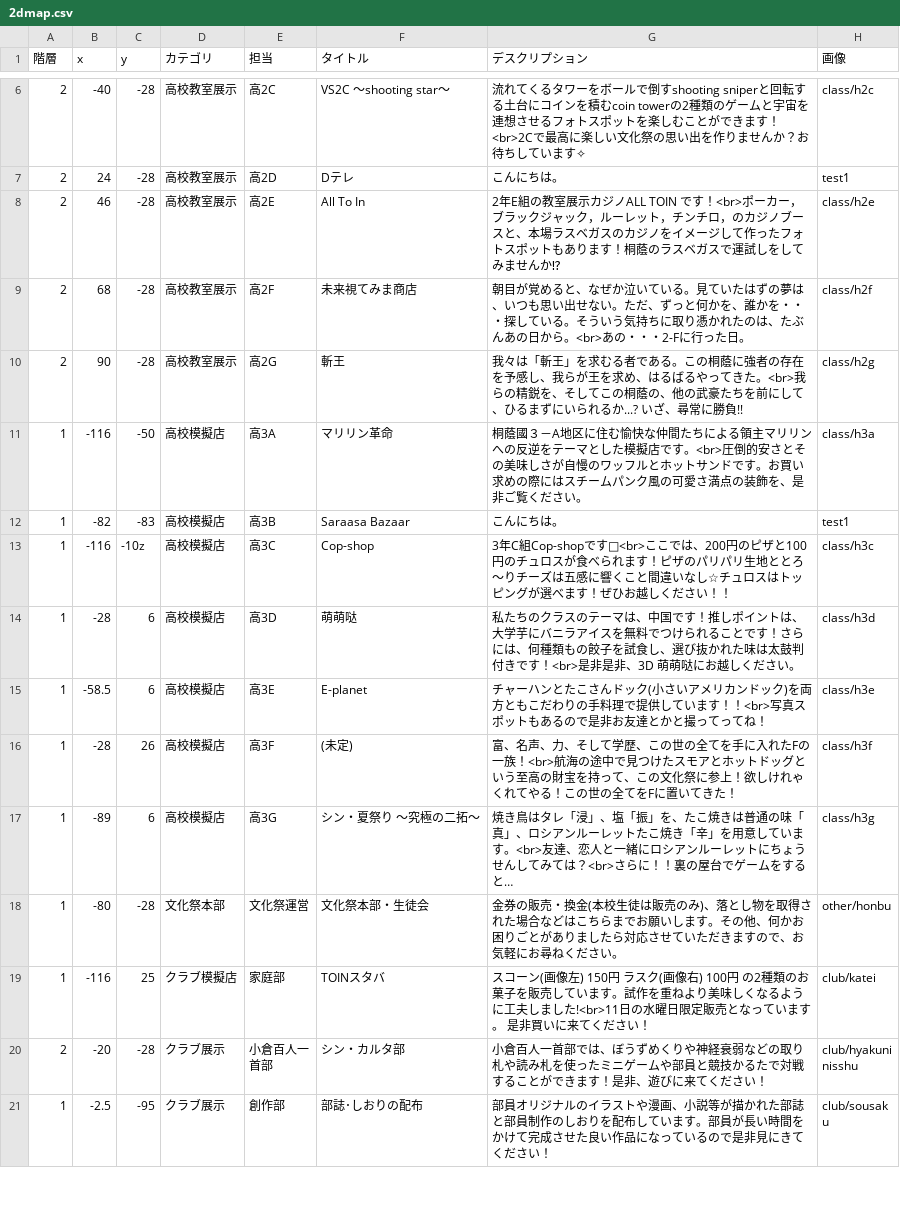
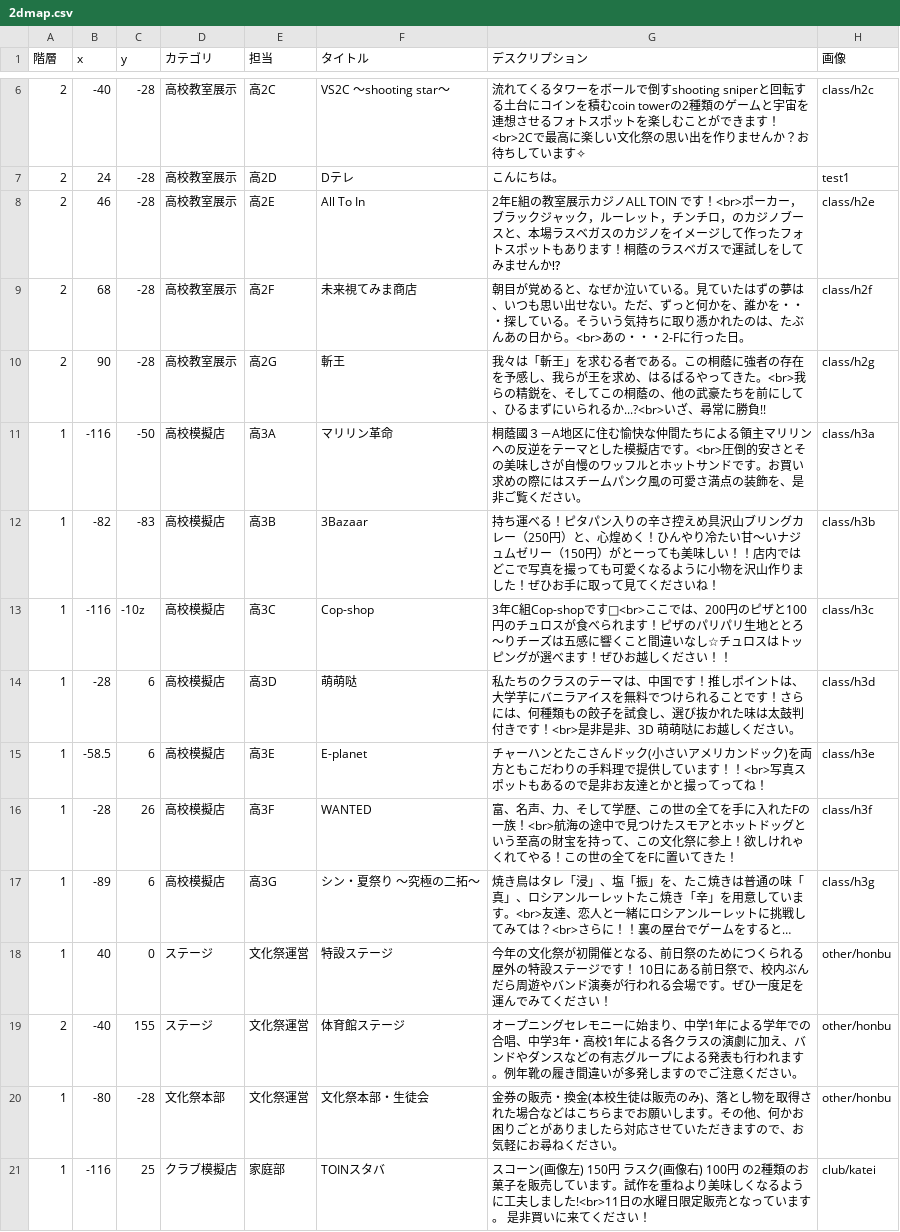
Before and after one commit to nearfactory/toinsai-kagaku, a CSV file: asset/csv/2dmap.csv, drawn as a sheet; only a part is shown, gaps mark what is left out; the shorter side is filled out with more unchanged rows; the diff covers the shown part only.

```diff
--- a/asset/csv/2dmap.csv
+++ b/asset/csv/2dmap.csv
@@ -9,5 +9,5 @@
 2,68,-28,高校教室展示,高2F,未来視てみま商店,朝目が覚めると、なぜか泣いている。見ていたはずの夢は、いつも思い出せない。ただ、ずっと何かを、誰かを・・・探している。そういう気持ちに取り憑かれたのは、たぶんあの日から。<br>あの・・・2-Fに行った日。,class/h2f
-2,90,-28,高校教室展示,高2G,斬王,我々は「斬王」を求むる者である。この桐蔭に強者の存在を予感し、我らが王を求め、はるばるやってきた。<br>我らの精鋭を、そしてこの桐蔭の、他の武豪たちを前にして、ひるまずにいられるか...? いざ、尋常に勝負!!,class/h2g
+2,90,-28,高校教室展示,高2G,斬王,我々は「斬王」を求むる者である。この桐蔭に強者の存在を予感し、我らが王を求め、はるばるやってきた。<br>我らの精鋭を、そしてこの桐蔭の、他の武豪たちを前にして、ひるまずにいられるか...?<br>いざ、尋常に勝負!!,class/h2g
 1,-116,-50,高校模擬店,高3A,マリリン革命,桐蔭國３－A地区に住む愉快な仲間たちによる領主マリリンへの反逆をテーマとした模擬店です。<br>圧倒的安さとその美味しさが自慢のワッフルとホットサンドです。お買い求めの際にはスチームパンク風の可愛さ満点の装飾を、是非ご覧ください。,class/h3a
-1,-82,-83,高校模擬店,高3B,Saraasa Bazaar,こんにちは。,test1
+1,-82,-83,高校模擬店,高3B,3Bazaar,持ち運べる！ピタパン入りの辛さ控えめ具沢山ブリングカレー（250円）と、心煌めく！ひんやり冷たい甘〜いナジュムゼリー（150円）がとーっても美味しい！！店内ではどこで写真を撮っても可愛くなるように小物を沢山作りました！ぜひお手に取って見てくださいね！,class/h3b
 1,-116,-10z,高校模擬店,高3C,Cop-shop,3年C組Cop-shopです🚓<br>ここでは、200円のピザと100円のチュロスが食べられます！ピザのパリパリ生地ととろ〜りチーズは五感に響くこと間違いなし☆チュロスはトッピングが選べます！ぜひお越しください！！,class/h3c
@@ -15,4 +15,6 @@
 1,-58.5,6,高校模擬店,高3E,E-planet,チャーハンとたこさんドック(小さいアメリカンドック)を両方ともこだわりの手料理で提供しています！！<br>写真スポットもあるので是非お友達とかと撮ってってね！,class/h3e
-1,-28,26,高校模擬店,高3F,(未定),富、名声、力、そして学歴、この世の全てを手に入れたFの一族！<br>航海の途中で見つけたスモアとホットドッグという至高の財宝を持って、この文化祭に参上！欲しけれゃくれてやる！この世の全てをFに置いてきた！,class/h3f
-1,-89,6,高校模擬店,高3G,シン・夏祭り ～究極の二拓～,焼き鳥はタレ「浸」、塩「振」を、たこ焼きは普通の味「真」、ロシアンルーレットたこ焼き「辛」を用意しています。<br>友達、恋人と一緒にロシアンルーレットにちょうせんしてみては？<br>さらに！！裏の屋台でゲームをすると…,class/h3g
+1,-28,26,高校模擬店,高3F,WANTED,富、名声、力、そして学歴、この世の全てを手に入れたFの一族！<br>航海の途中で見つけたスモアとホットドッグという至高の財宝を持って、この文化祭に参上！欲しけれゃくれてやる！この世の全てをFに置いてきた！,class/h3f
+1,-89,6,高校模擬店,高3G,シン・夏祭り ～究極の二拓～,焼き鳥はタレ「浸」、塩「振」を、たこ焼きは普通の味「真」、ロシアンルーレットたこ焼き「辛」を用意しています。<br>友達、恋人と一緒にロシアンルーレットに挑戦してみては？<br>さらに！！裏の屋台でゲームをすると…,class/h3g
+1,40,0,ステージ,文化祭運営,特設ステージ,今年の文化祭が初開催となる、前日祭のためにつくられる屋外の特設ステージです！ 10日にある前日祭で、校内ぶんだら周遊やバンド演奏が行われる会場です。ぜひ一度足を運んでみてください！,other/honbu
+2,-40,155,ステージ,文化祭運営,体育館ステージ,オープニングセレモニーに始まり、中学1年による学年での合唱、中学3年・高校1年による各クラスの演劇に加え、バンドやダンスなどの有志グループによる発表も行われます。例年靴の履き間違いが多発しますのでご注意ください。,other/honbu
 1,-80,-28,文化祭本部,文化祭運営,文化祭本部・生徒会,金券の販売・換金(本校生徒は販売のみ)、落とし物を取得された場合などはこちらまでお願いします。その他、何かお困りごとがありましたら対応させていただきますので、お気軽にお尋ねください。,other/honbu
```
Also changed, not shown: 2 added rows, 1 removed row and 5 edited cells elsewhere in this file, asset/csv/day0.csv, asset/csv/day1.csv, 33 other files.
